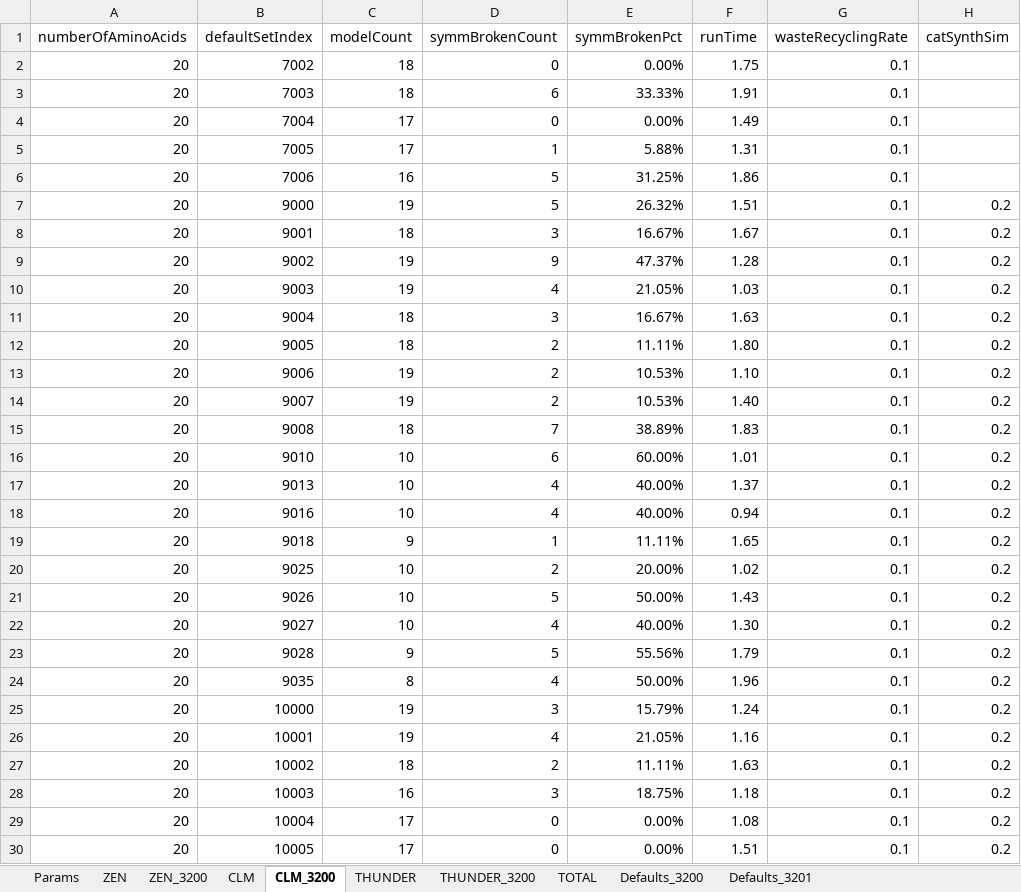
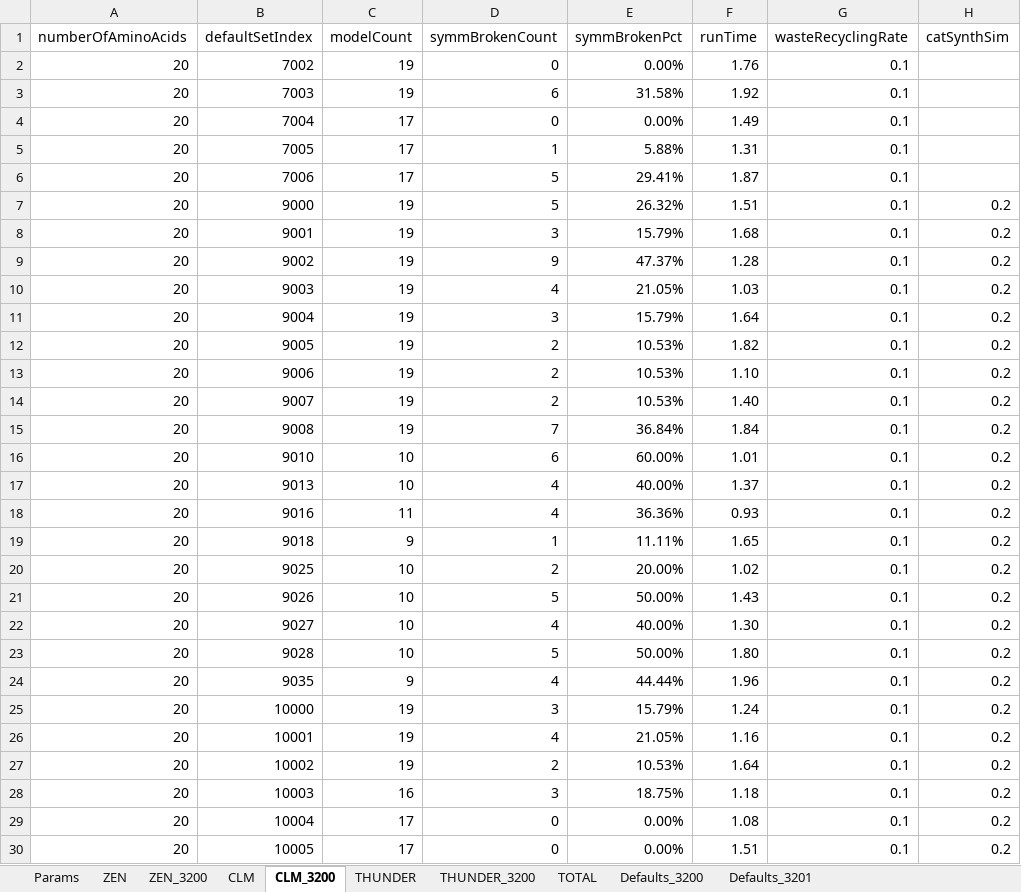
Before and after one commit to kkkmail/ClmFSharp, an Excel workbook: Math/Results_20190626.xlsx, sheet CLM_3200, drawn as a sheet; only a part is shown; values as stored, in another font and other column widths than the file's, no borders; the diff names each change by its address in the sheet, - before the commit and + after, or states it on an @@ line.

```diff
--- a/Math/Results_20190626.xlsx (sheet CLM_3200)
+++ b/Math/Results_20190626.xlsx (sheet CLM_3200)
-C2:C3 (modelCount): 18
+C2:C3 (modelCount): 19
-F2 (runTime): 1.75
+F2 (runTime): 1.76
-E3 (symmBrokenPct): 33.33%
+E3 (symmBrokenPct): 31.58%
-F3 (runTime): 1.91
+F3 (runTime): 1.92
-C6 (modelCount): 16
+C6 (modelCount): 17
-E6 (symmBrokenPct): 31.25%
+E6 (symmBrokenPct): 29.41%
-F6 (runTime): 1.86
+F6 (runTime): 1.87
-C8 (modelCount): 18
+C8 (modelCount): 19
-E8 (symmBrokenPct): 16.67%
+E8 (symmBrokenPct): 15.79%
-F8 (runTime): 1.67
+F8 (runTime): 1.68
-C11:C12 (modelCount): 18
+C11:C12 (modelCount): 19
-E11 (symmBrokenPct): 16.67%
+E11 (symmBrokenPct): 15.79%
-F11 (runTime): 1.63
+F11 (runTime): 1.64
-E12 (symmBrokenPct): 11.11%
+E12 (symmBrokenPct): 10.53%
-F12 (runTime): 1.80
+F12 (runTime): 1.82
-C15 (modelCount): 18
+C15 (modelCount): 19
-E15 (symmBrokenPct): 38.89%
+E15 (symmBrokenPct): 36.84%
-F15 (runTime): 1.83
+F15 (runTime): 1.84
-C18 (modelCount): 10
+C18 (modelCount): 11
-E18 (symmBrokenPct): 40.00%
+E18 (symmBrokenPct): 36.36%
-F18 (runTime): 0.94
+F18 (runTime): 0.93
-C23 (modelCount): 9
+C23 (modelCount): 10
-E23 (symmBrokenPct): 55.56%
+E23 (symmBrokenPct): 50.00%
-F23 (runTime): 1.79
+F23 (runTime): 1.80
-C24 (modelCount): 8
+C24 (modelCount): 9
-E24 (symmBrokenPct): 50.00%
+E24 (symmBrokenPct): 44.44%
-C27 (modelCount): 18
+C27 (modelCount): 19
-E27 (symmBrokenPct): 11.11%
+E27 (symmBrokenPct): 10.53%
-F27 (runTime): 1.63
+F27 (runTime): 1.64
```
Also changed, not shown: sheet TOTAL, sheet ZEN_3200, charts or pictures, 1 other file.
